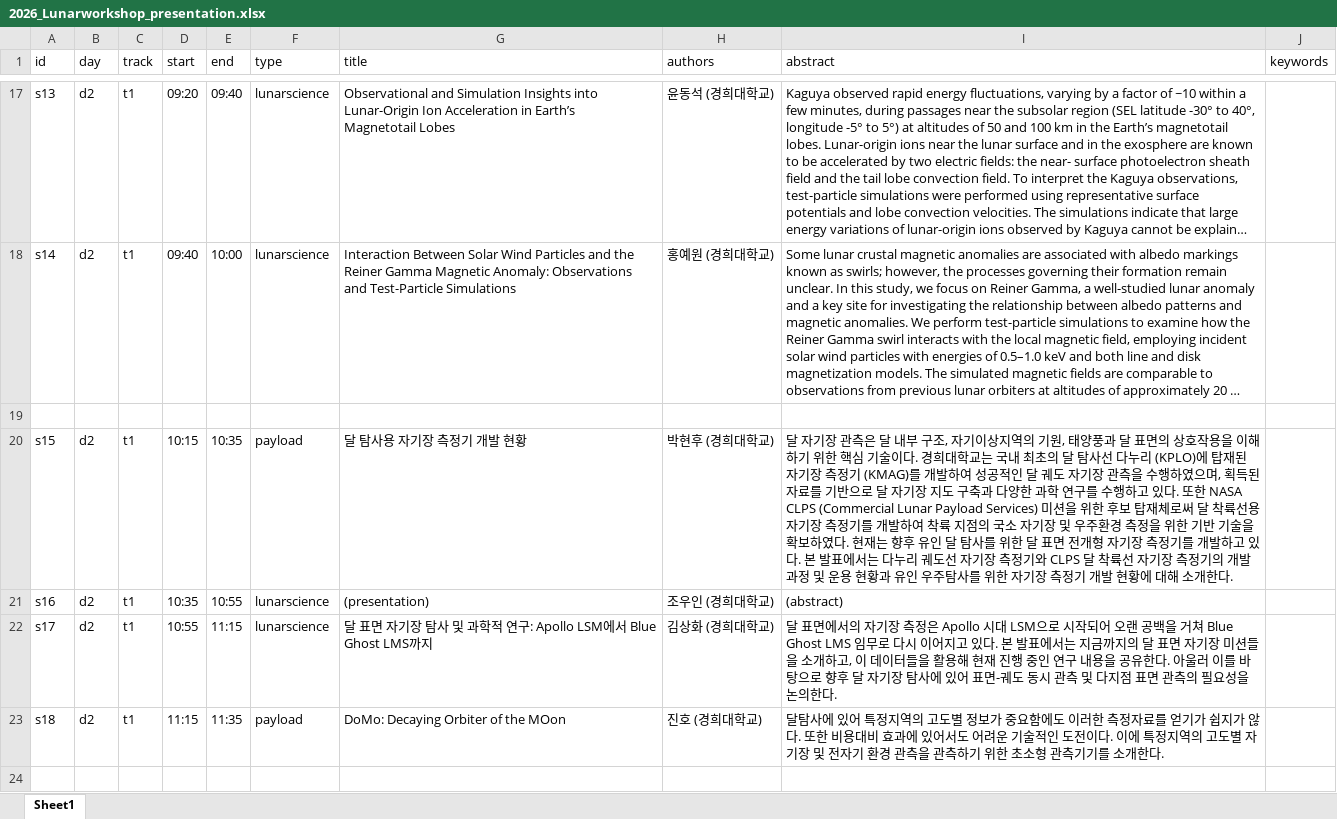
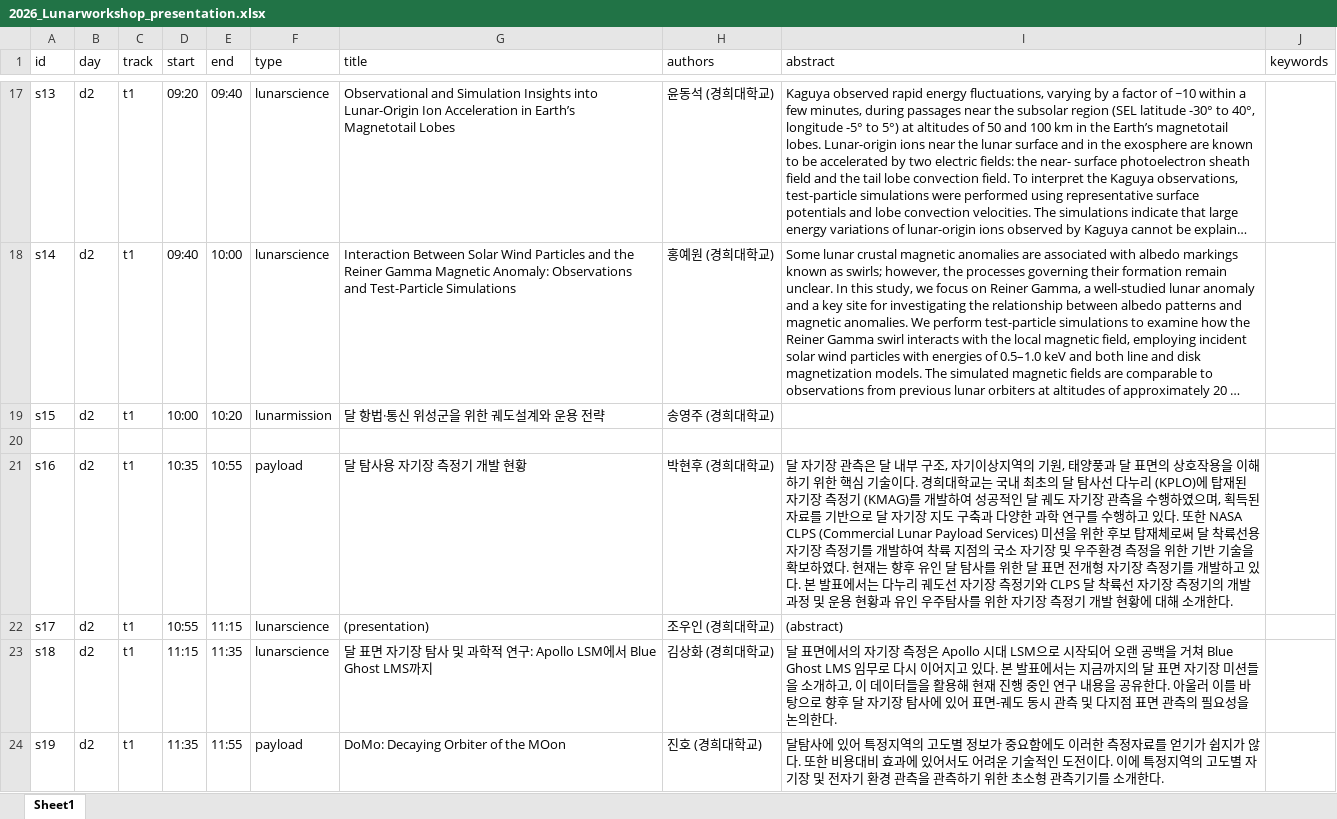
Before and after one commit to ysunahn/test_workshoppage_v3, an Excel workbook: 2026_Lunarworkshop_presentation.xlsx, sheet Sheet1, drawn as a sheet; only a part is shown, gaps mark what is left out; long unchanged cells end in …; values as stored, in another font and other column widths than the file's, no borders; removed rows and columns are numbered as before the commit, all else as after; the diff covers the shown part only; the diff names each change by its address in the sheet, - before the commit and + after, or states it on an @@ line.

```diff
--- a/2026_Lunarworkshop_presentation.xlsx (sheet Sheet1)
+++ b/2026_Lunarworkshop_presentation.xlsx (sheet Sheet1)
+row 19: s15 | d2 | t1 | 10:00 | 10:20 | lunarmission | 달 항법·통신 위성군을 위한 궤도설계와 운용 전략 | 송영주 (경희대학교)
-row 20: s15 | d2 | t1 | 10:15 | 10:35 | payload | 달 탐사용 자기장 측정기 개발 현황 | 박현후 (경희대학교) | 달 자기장 관측은 달 내부 구조, 자기이상지역의 기원, 태양풍과 달 표면의 상호작용을 이해하기 위한 핵심 기술이다. 경희대학교는 국내 최초의 달 탐사선 다누리 (KPLO)에 탑재된 자기장 측정기 (KMAG)를 개발하여 성공적인 달 궤도 자기장 관측을 수행하였으며, 획득된 자료를 기반으로 달 자기장 지도 구축과 다양한 과학 연구를 수행하고 있다. 또한 NASA CLPS (Commercial Lunar Payload Services) 미션을 위한 후보 탑재체로써 달 착륙선용 자기장 측정기를 개발하여 착륙 지점의 국소 자기장 및 우주환경 측정을 위한 기반 기술을 확보하였다. 현재는 향후 유인 달 탐사를 위한 달 표면 전개형 자기장 측정기를 개발하고 있다. 본 발표에서는 다누리 궤도선 자기장 측정기와 CLPS 달 착륙선 자기장 측정기의 개발 과정 및 운용 현황과 유인 우주탐사를 위한 자기장 측정기 개발 현황에 대해 소개한다.
-F21 (type): lunarscience
+F21 (type): payload
-G21 (title): (presentation)
+G21 (title): 달 탐사용 자기장 측정기 개발 현황
-H21 (authors): 조우인 (경희대학교)
+H21 (authors): 박현후 (경희대학교)
-I21 (abstract): (abstract)
+I21 (abstract): 달 자기장 관측은 달 내부 구조, 자기이상지역의 기원, 태양풍과 달 표면의 상호작용을 이해하기 위한 핵심 기술이다. 경희대학교는 국내 최초의 달 탐사선 다누리 (KPLO)에 탑재된 자기장 측정기 (KMAG)를 개발하여 성공적인 달 궤도 자기장 관측을 수행하였으며, 획득된 자료를 기반으로 달 자기장 지도 구축과 다양한 과학 연구를 수행하고 있다. 또한 NASA CLPS (Commercial Lunar Payload Services) 미션을 위한 후보 탑재체로써 달 착륙선용 자기장 측정기를 개발하여 착륙 지점의 국소 자기장 및 우주환경 측정을 위한 기반 기술을 확보하였다. 현재는 향후 유인 달 탐사를 위한 달 표면 전개형 자기장 측정기를 개발하고 있다. 본 발표에서는 다누리 궤도선 자기장 측정기와 CLPS 달 착륙선 자기장 측정기의 개발 과정 및 운용 현황과 유인 우주탐사를 위한 자기장 측정기 개발 현황에 대해 소개한다.
-G22 (title): 달 표면 자기장 탐사 및 과학적 연구: Apollo LSM에서 Blue Ghost LMS까지
+G22 (title): (presentation)
-H22 (authors): 김상화 (경희대학교)
+H22 (authors): 조우인 (경희대학교)
-I22 (abstract): 달 표면에서의 자기장 측정은 Apollo 시대 LSM으로 시작되어 오랜 공백을 거쳐 Blue Ghost LMS 임무로 다시 이어지고 있다. 본 발표에서는 지금까지의 달 표면 자기장 미션들을 소개하고, 이 데이터들을 활용해 현재 진행 중인 연구 내용을 공유한다. 아울러 이를 바탕으로 향후 달 자기장 탐사에 있어 표면-궤도 동시 관측 및 다지점 표면 관측의 필요성을 논의한다.
+I22 (abstract): (abstract)
-F23 (type): payload
+F23 (type): lunarscience
-G23 (title): DoMo: Decaying Orbiter of the MOon
+G23 (title): 달 표면 자기장 탐사 및 과학적 연구: Apollo LSM에서 Blue Ghost LMS까지
-H23 (authors): 진호 (경희대학교)
+H23 (authors): 김상화 (경희대학교)
-I23 (abstract): 달탐사에 있어 특정지역의 고도별 정보가 중요함에도 이러한 측정자료를 얻기가 쉽지가 않다. 또한 비용대비 효과에 있어서도 어려운 기술적인 도전이다. 이에 특정지역의 고도별 자기장 및 전자기 환경 관측을 관측하기 위한 초소형 관측기기를 소개한다.
+I23 (abstract): 달 표면에서의 자기장 측정은 Apollo 시대 LSM으로 시작되어 오랜 공백을 거쳐 Blue Ghost LMS 임무로 다시 이어지고 있다. 본 발표에서는 지금까지의 달 표면 자기장 미션들을 소개하고, 이 데이터들을 활용해 현재 진행 중인 연구 내용을 공유한다. 아울러 이를 바탕으로 향후 달 자기장 탐사에 있어 표면-궤도 동시 관측 및 다지점 표면 관측의 필요성을 논의한다.
+row 24: s19 | d2 | t1 | 11:35 | 11:55 | payload | DoMo: Decaying Orbiter of the MOon | 진호 (경희대학교) | 달탐사에 있어 특정지역의 고도별 정보가 중요함에도 이러한 측정자료를 얻기가 쉽지가 않다. 또한 비용대비 효과에 있어서도 어려운 기술적인 도전이다. 이에 특정지역의 고도별 자기장 및 전자기 환경 관측을 관측하기 위한 초소형 관측기기를 소개한다.
```
Also changed, not shown: 27 edited cells elsewhere in this sheet, 2026_attendees_list.xlsx.
